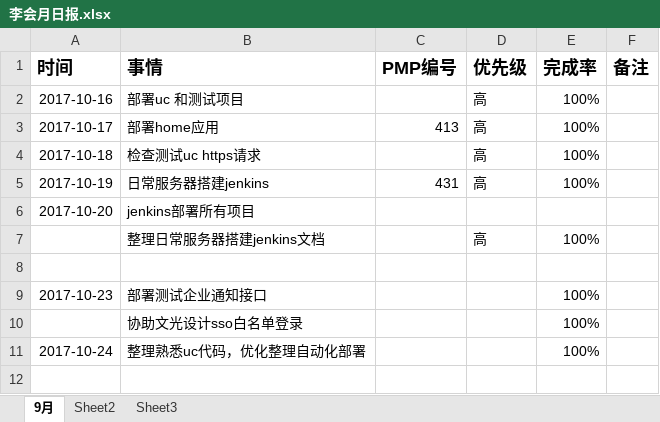
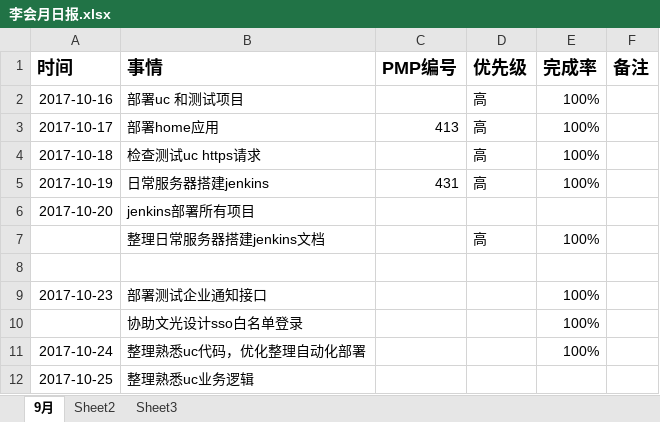
Before and after one commit to bird-Valley/document, an Excel workbook: 交流管理/项目日报/李会月日报.xlsx, sheet 9月, drawn as a sheet; values as stored, in another font and other column widths than the file's, no borders; the diff names each change by its address in the sheet, - before the commit and + after, or states it on an @@ line.

Commit message:
日报

```diff
--- a/交流管理/项目日报/李会月日报.xlsx (sheet 9月)
+++ b/交流管理/项目日报/李会月日报.xlsx (sheet 9月)
+row 12: 2017-10-25 | 整理熟悉uc业务逻辑
```
